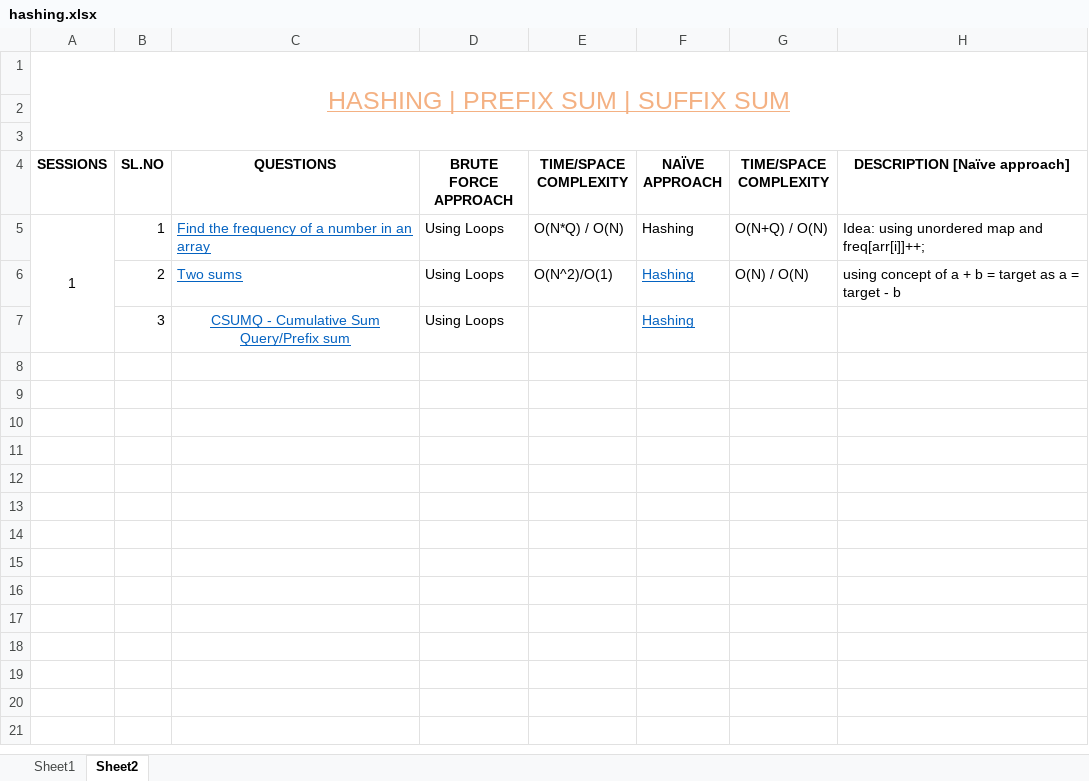
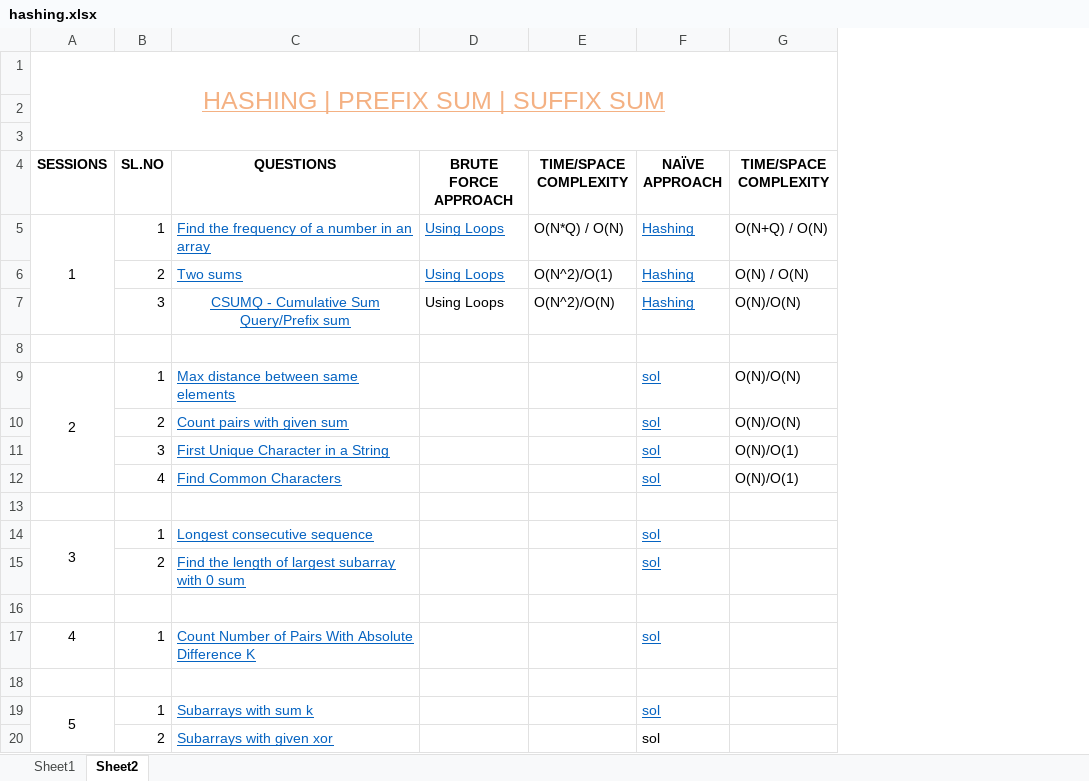
Before and after one commit to CHAVI22/HASHING, an Excel workbook: hashing.xlsx, sheet Sheet2, drawn as a sheet; values as stored, in another font and other column widths than the file's, no borders; removed rows and columns are numbered as before the commit, all else as after; the diff names each change by its address in the sheet, - before the commit and + after, or states it on an @@ line.

```diff
--- a/hashing.xlsx (sheet Sheet2)
+++ b/hashing.xlsx (sheet Sheet2)
-column H (DESCRIPTION [Naïve approach]), rows 5-6: Idea: using unordered map and freq[arr[i]]++; | using concept of a + b = target as a = target - b
@@ D5:D6 underline: off → on, text colour: black → #0563C1 @@
@@ F5 underline: off → on, text colour: black → #0563C1 @@
-E7 (TIME/SPACE COMPLEXITY): (empty)
+E7 (TIME/SPACE COMPLEXITY): O(N^2)/O(N)
-G7 (TIME/SPACE COMPLEXITY): (empty)
+G7 (TIME/SPACE COMPLEXITY): O(N)/O(N)
+row 8: (empty)
+row 9: 2 | 1 | Max distance between same elements |  |  | sol | O(N)/O(N)
+row 10:  | 2 | Count pairs with given sum |  |  | sol | O(N)/O(N)
+row 11:  | 3 | First Unique Character in a String |  |  | sol | O(N)/O(1)
+row 12:  | 4 | Find Common Characters |  |  | sol | O(N)/O(1)
+row 13: (empty)
+row 14: 3 | 1 | Longest consecutive sequence |  |  | sol
+row 15:  | 2 | Find the length of largest subarray with 0 sum |  |  | sol
+row 16: (empty)
+row 17: 4 | 1 | Count Number of Pairs With Absolute Difference K |  |  | sol
+row 18: (empty)
+row 19: 5 | 1 | Subarrays with sum k |  |  | sol
+row 20:  | 2 | Subarrays with given xor |  |  | sol
```
Also changed, not shown: sheet Sheet1, 6 other files.
